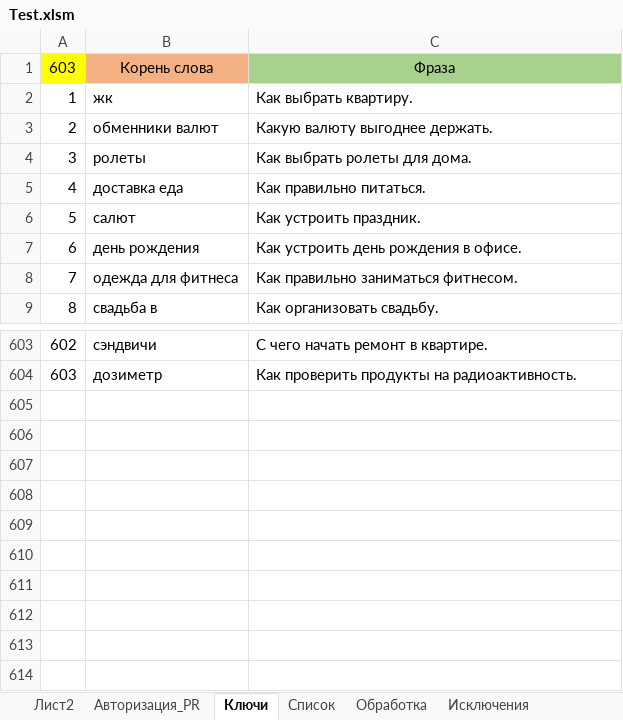
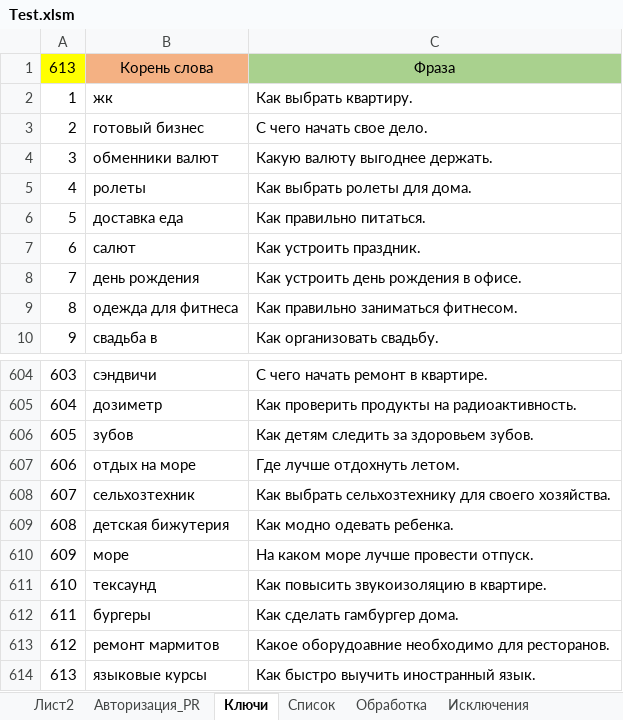
Before and after one commit to Goodron1981/MyMacros-master, an Excel workbook: Test.xlsm, sheet Ключи, drawn as a sheet; only a part is shown, gaps mark what is left out; values as stored, in another font and other column widths than the file's, no borders; the diff names each change by its address in the sheet, - before the commit and + after, or states it on an @@ line.

```diff
--- a/Test.xlsm (sheet Ключи)
+++ b/Test.xlsm (sheet Ключи)
@@ column A renumbered between rows 1 and 605 @@
+row 3: 2 | готовый бизнес | С чего начать свое дело.
+row 606: 605 | зубов | Как детям следить за здоровьем зубов.
+row 607: 606 | отдых на море | Где лучше отдохнуть летом.
+row 608: 607 | сельхозтехник | Как выбрать сельхозтехнику для своего хозяйства.
+row 609: 608 | детская бижутерия | Как модно одевать ребенка.
+row 610: 609 | море | На каком море лучше провести отпуск.
+row 611: 610 | тексаунд | Как повысить звукоизоляцию в квартире.
+row 612: 611 | бургеры | Как сделать гамбургер дома.
+row 613: 612 | ремонт мармитов | Какое оборудоавние необходимо для ресторанов.
+row 614: 613 | языковые курсы | Как быстро выучить иностранный язык.
```
Also changed, not shown: sheet Обработка, sheet Список, sheet Авторизация_PR, charts or pictures, 2 other files.
